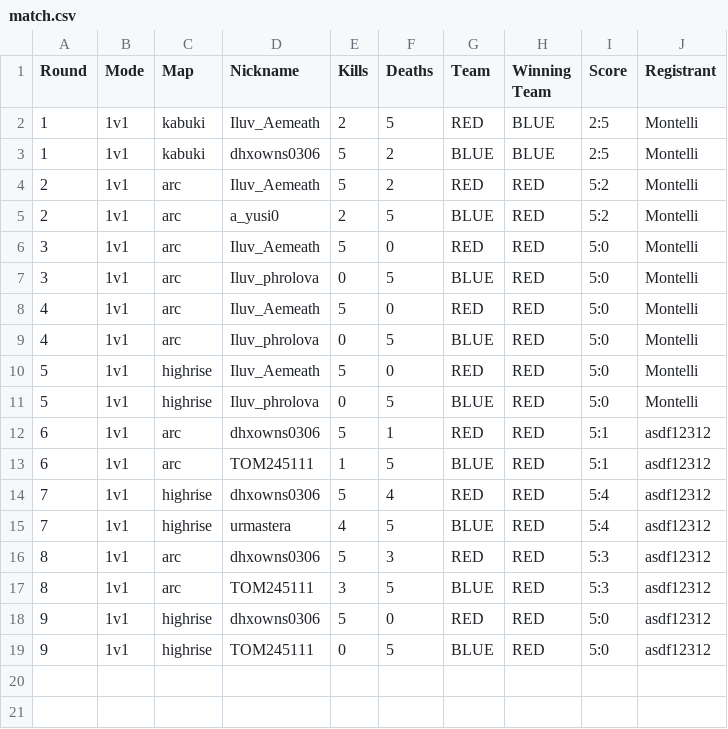
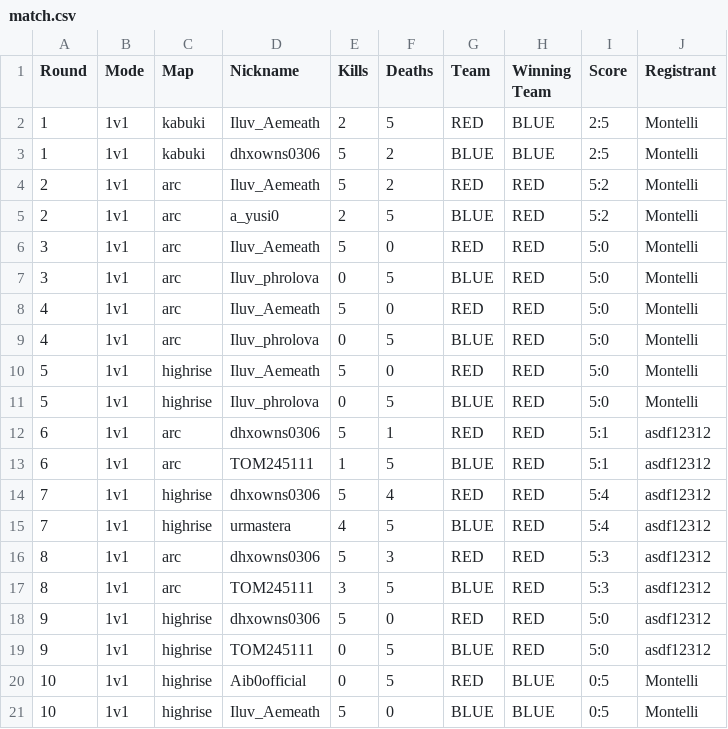
Before and after one commit to Yusi0/RLSS, a CSV file: match.csv, drawn as a sheet.

Commit message:
REDLINER 전적 업데이트 (match.csv)

```diff
--- a/match.csv
+++ b/match.csv
@@ -19 +19,3 @@ Round,Mode,Map,Nickname,Kills,Deaths,Team,Winning Team,Score,Registrant
 9,1v1,highrise,TOM245111,0,5,BLUE,RED,5:0,asdf12312
+10,1v1,highrise,Aib0official,0,5,RED,BLUE,0:5,Montelli
+10,1v1,highrise,Iluv_Aemeath,5,0,BLUE,BLUE,0:5,Montelli
```
